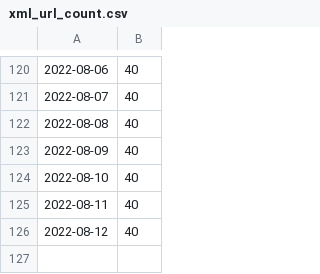
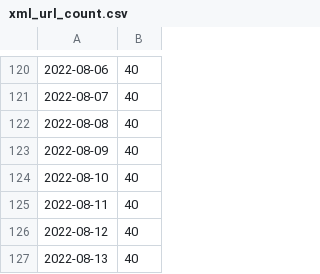
Before and after one commit to dda-oo/scrape-automation, a CSV file: data/xml_url_count.csv, drawn as a sheet; only a part is shown, gaps mark what is left out; the diff names each change by its address in the sheet, - before the commit and + after, or states it on an @@ line.

```diff
--- a/data/xml_url_count.csv
+++ b/data/xml_url_count.csv
+row 127: 2022-08-13 | 40
```
